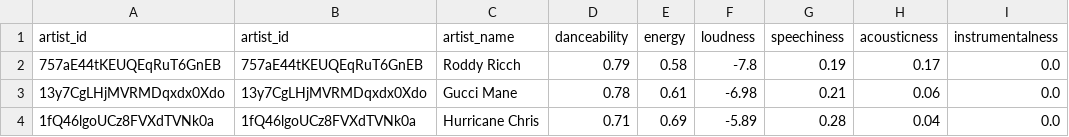
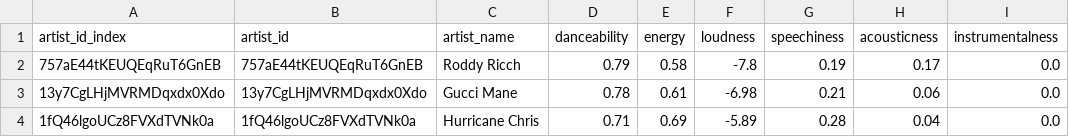
Before and after one commit to NilBiescas/Final-Project, a CSV file: Graphs_data/Mean_audio_features/Mean_Audio_Features_graph_B.csv (was Graphs_data/Mean_Audio_Features_graph_B.csv), drawn as a sheet; only a part is shown; the diff names each change by its address in the sheet, - before the commit and + after, or states it on an @@ line.

```diff
--- a/Graphs_data/Mean_Audio_Features_graph_B.csv
+++ b/Graphs_data/Mean_audio_features/Mean_Audio_Features_graph_B.csv
-A1: artist_id
+A1: artist_id_index
```
Also changed, not shown: Graphs_data/Mean_audio_features/Mean_Audio_Features_graph_D.csv, 31 other files.
